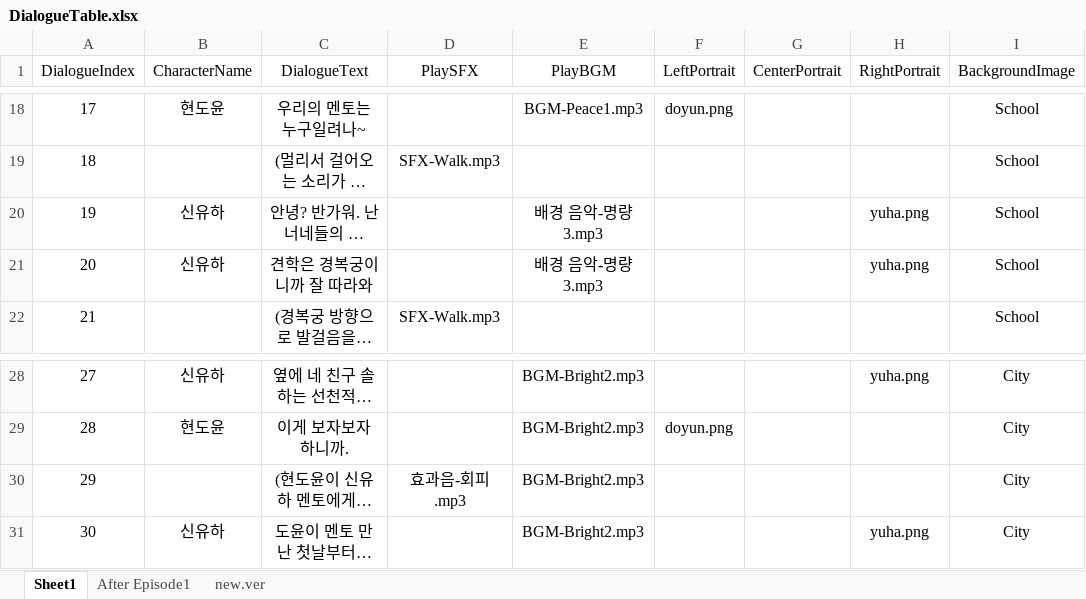
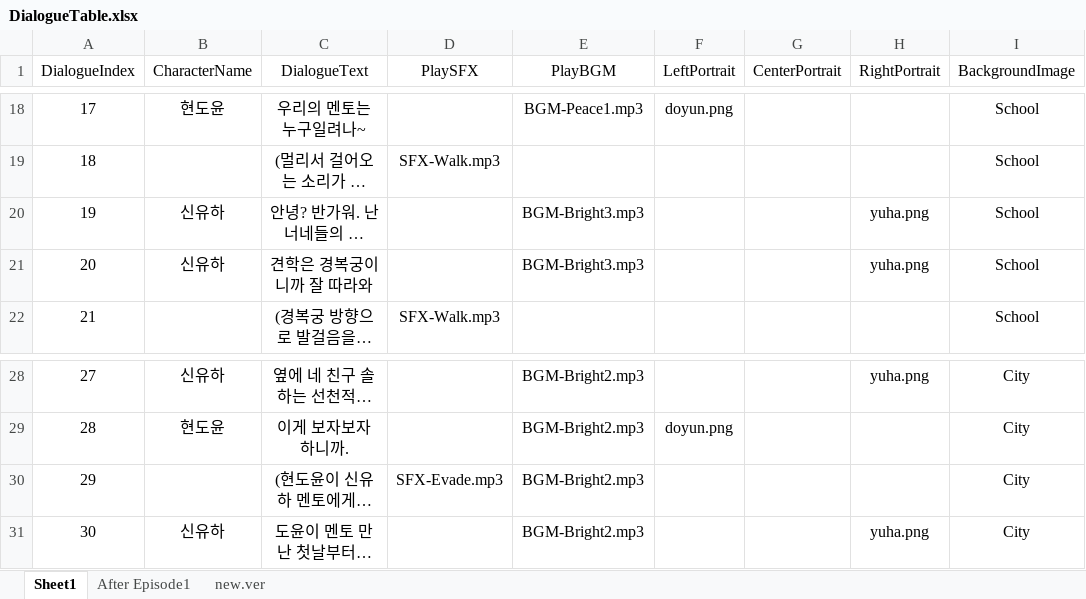
Before and after one commit to kosooyoul/horn-dancheong, an Excel workbook: Assets/98.DataSheet/DialogueTable.xlsx, sheet Sheet1, drawn as a sheet; only a part is shown, gaps mark what is left out; long unchanged cells end in …; values as stored, in another font and other column widths than the file's, no borders; charts and pictures not drawn; the diff names each change by its address in the sheet, - before the commit and + after, or states it on an @@ line.

```diff
--- a/Assets/98.DataSheet/DialogueTable.xlsx (sheet Sheet1)
+++ b/Assets/98.DataSheet/DialogueTable.xlsx (sheet Sheet1)
-E20:E21 (PlayBGM): 배경 음악-명량3.mp3
+E20:E21 (PlayBGM): BGM-Bright3.mp3
-D30 (PlaySFX): 효과음-회피.mp3
+D30 (PlaySFX): SFX-Evade.mp3
```
Also changed, not shown: 21 other files.
